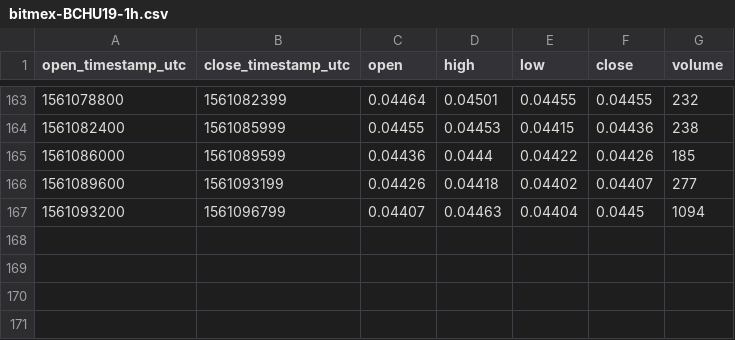
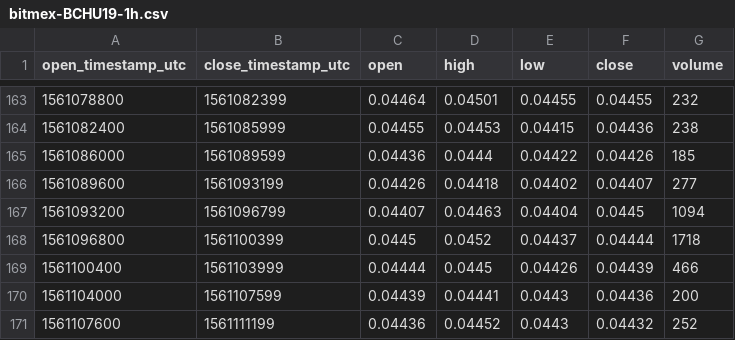
Before and after one commit to cryptobigbro/bitmex-BCHU19, a CSV file: bitmex-BCHU19-1h.csv, drawn as a sheet; only a part is shown, gaps mark what is left out; the diff names each change by its address in the sheet, - before the commit and + after, or states it on an @@ line.

Commit message:
Update OHLCV data.

```diff
--- a/bitmex-BCHU19-1h.csv
+++ b/bitmex-BCHU19-1h.csv
+row 168: 1561096800 | 1561100399 | 0.0445 | 0.0452 | 0.04437 | 0.04444 | 1718
+row 169: 1561100400 | 1561103999 | 0.04444 | 0.0445 | 0.04426 | 0.04439 | 466
+row 170: 1561104000 | 1561107599 | 0.04439 | 0.04441 | 0.0443 | 0.04436 | 200
+row 171: 1561107600 | 1561111199 | 0.04436 | 0.04452 | 0.0443 | 0.04432 | 252
```
Also changed, not shown: 1 other file.
